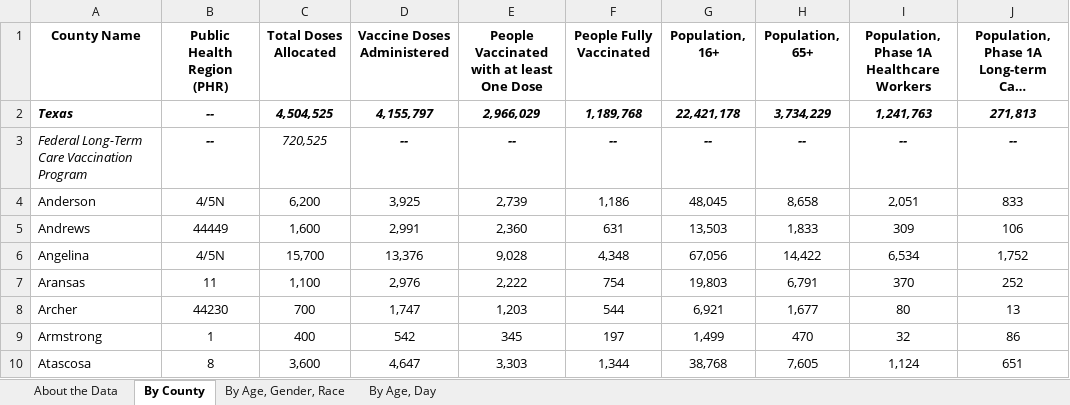
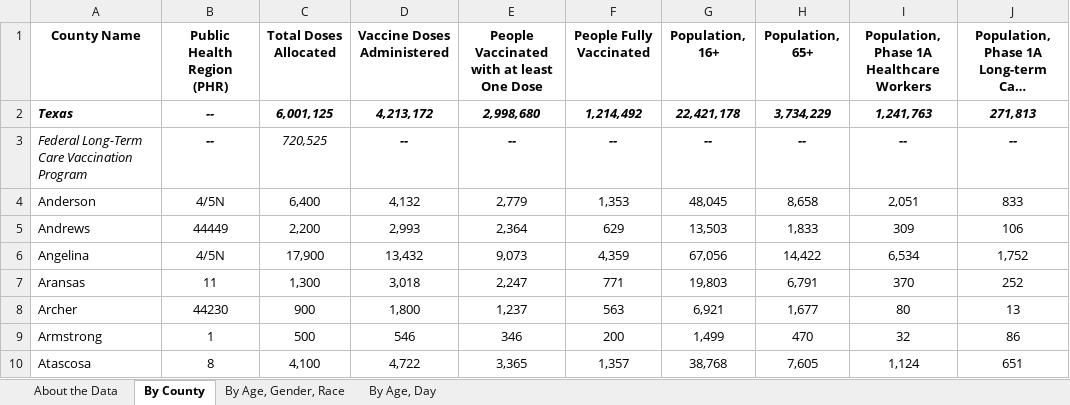
Before and after one commit to nitramssirc/CollinCountyCovidDashboard, an Excel workbook: Services/StateOfTexas/Data/COVID-19 Vaccine Data by County.xlsx, sheet By County, drawn as a sheet; only a part is shown; long unchanged cells end in …; values as stored, in another font and other column widths than the file's, no borders; the diff covers the shown part only; the diff names each change by its address in the sheet, - before the commit and + after, or states it on an @@ line.

```diff
--- a/Services/StateOfTexas/Data/COVID-19 Vaccine Data by County.xlsx (sheet By County)
+++ b/Services/StateOfTexas/Data/COVID-19 Vaccine Data by County.xlsx (sheet By County)
-C2 (Total Doses Allocated): 4,504,525
+C2 (Total Doses Allocated): 6,001,125
-D2 (Vaccine Doses Administered): 4,155,797
+D2 (Vaccine Doses Administered): 4,213,172
-E2: 2,966,029
+E2: 2,998,680
-F2 (People Fully Vaccinated): 1,189,768
+F2 (People Fully Vaccinated): 1,214,492
-C4 (Total Doses Allocated): 6,200
+C4 (Total Doses Allocated): 6,400
-D4 (Vaccine Doses Administered): 3,925
+D4 (Vaccine Doses Administered): 4,132
-E4: 2,739
+E4: 2,779
-F4 (People Fully Vaccinated): 1,186
+F4 (People Fully Vaccinated): 1,353
-C5 (Total Doses Allocated): 1,600
+C5 (Total Doses Allocated): 2,200
-D5 (Vaccine Doses Administered): 2,991
+D5 (Vaccine Doses Administered): 2,993
-E5: 2,360
+E5: 2,364
-F5 (People Fully Vaccinated): 631
+F5 (People Fully Vaccinated): 629
-C6 (Total Doses Allocated): 15,700
+C6 (Total Doses Allocated): 17,900
-D6 (Vaccine Doses Administered): 13,376
+D6 (Vaccine Doses Administered): 13,432
-E6: 9,028
+E6: 9,073
-F6 (People Fully Vaccinated): 4,348
+F6 (People Fully Vaccinated): 4,359
-C7 (Total Doses Allocated): 1,100
+C7 (Total Doses Allocated): 1,300
-D7 (Vaccine Doses Administered): 2,976
+D7 (Vaccine Doses Administered): 3,018
-E7: 2,222
+E7: 2,247
-F7 (People Fully Vaccinated): 754
+F7 (People Fully Vaccinated): 771
-C8 (Total Doses Allocated): 700
+C8 (Total Doses Allocated): 900
-D8 (Vaccine Doses Administered): 1,747
+D8 (Vaccine Doses Administered): 1,800
-E8: 1,203
+E8: 1,237
-F8 (People Fully Vaccinated): 544
+F8 (People Fully Vaccinated): 563
-C9 (Total Doses Allocated): 400
+C9 (Total Doses Allocated): 500
-D9 (Vaccine Doses Administered): 542
+D9 (Vaccine Doses Administered): 546
-E9: 345
+E9: 346
-F9 (People Fully Vaccinated): 197
+F9 (People Fully Vaccinated): 200
-C10 (Total Doses Allocated): 3,600
+C10 (Total Doses Allocated): 4,100
-D10 (Vaccine Doses Administered): 4,647
+D10 (Vaccine Doses Administered): 4,722
-E10: 3,303
+E10: 3,365
-F10 (People Fully Vaccinated): 1,344
+F10 (People Fully Vaccinated): 1,357
```
Also changed, not shown: 869 edited cells elsewhere in this sheet, sheet By Age, Gender, Race, sheet By Age, Day, sheet About the Data, Services/StateOfTexas/Data/CombinedHospitalDataoverTimebyTSARegion.xlsx, Services/StateOfTexas/Data/TexasCOVID19FatalityCountDatabyCounty.xlsx, 17 other files.
